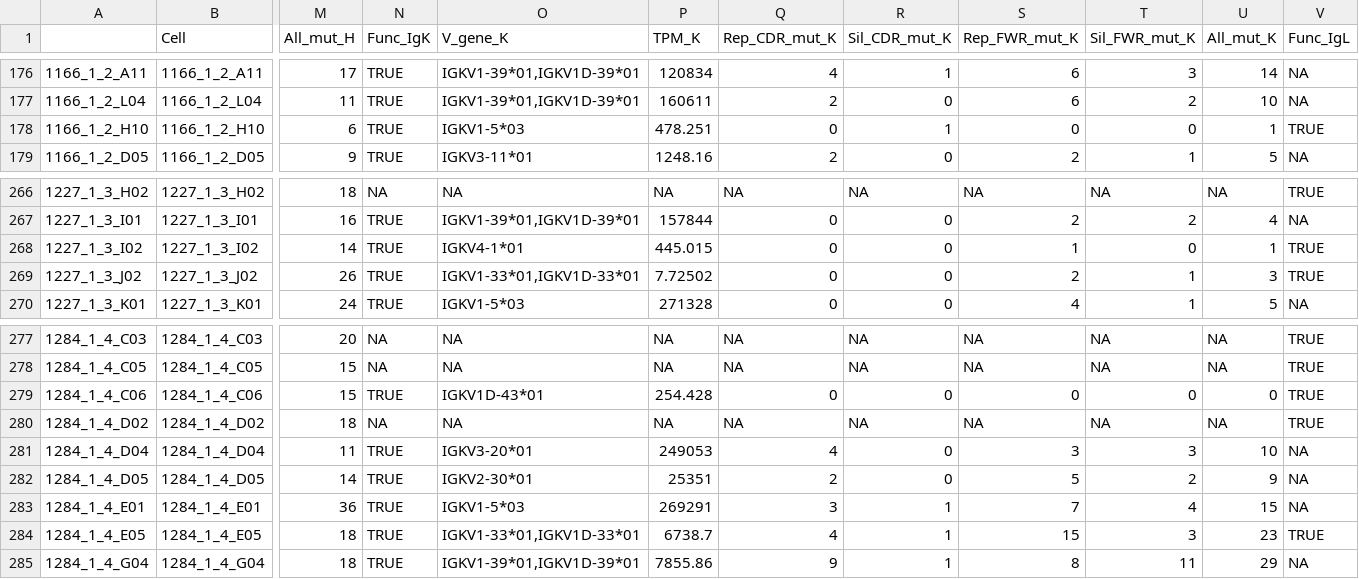
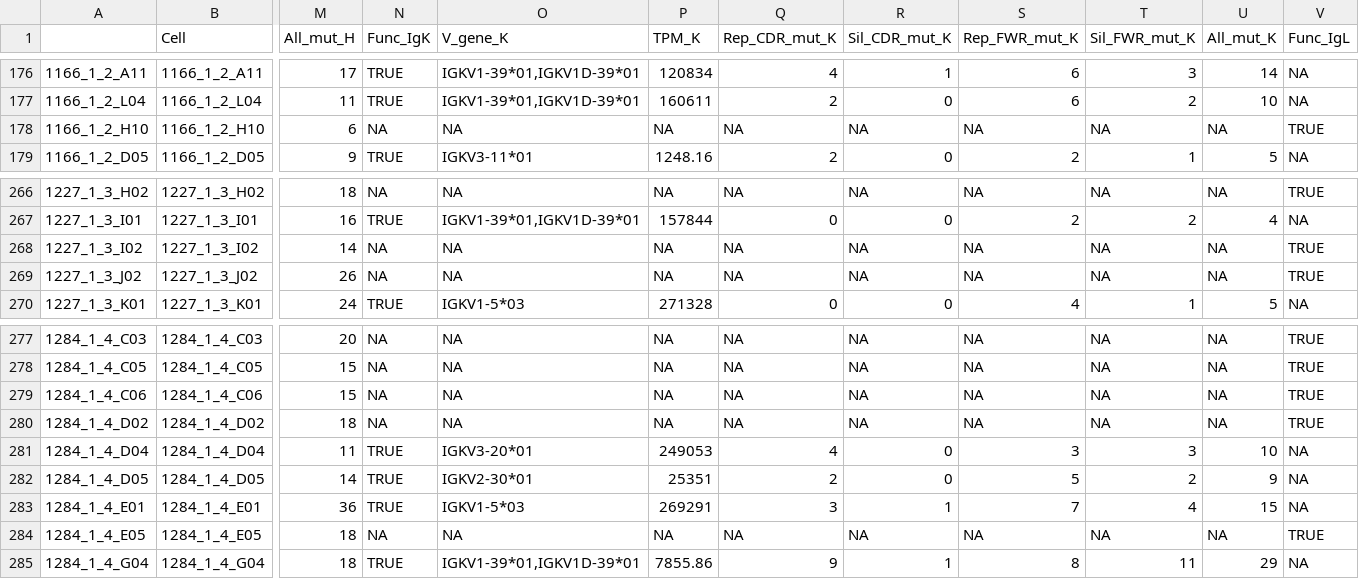
Before and after one commit to jtheorell/LGI1_CASPR2_BCR_CSF, a CSV file: Data/BCR_database_versions/condensed_file_one_BCR_per_row.csv, drawn as a sheet; only a part is shown, gaps mark what is left out; the diff covers the shown part only; the diff names each change by its address in the sheet, - before the commit and + after, or states it on an @@ line.

```diff
--- a/Data/BCR_database_versions/condensed_file_one_BCR_per_row.csv
+++ b/Data/BCR_database_versions/condensed_file_one_BCR_per_row.csv
-N178 (Func_IgK): TRUE
+N178 (Func_IgK): NA
-O178 (V_gene_K): IGKV1-5*03
+O178 (V_gene_K): NA
-P178 (TPM_K): 478.251
+P178 (TPM_K): NA
-Q178 (Rep_CDR_mut_K): 0
+Q178 (Rep_CDR_mut_K): NA
-R178 (Sil_CDR_mut_K): 1
+R178 (Sil_CDR_mut_K): NA
-S178 (Rep_FWR_mut_K): 0
+S178 (Rep_FWR_mut_K): NA
-T178 (Sil_FWR_mut_K): 0
+T178 (Sil_FWR_mut_K): NA
-U178 (All_mut_K): 1
+U178 (All_mut_K): NA
-N268:N269 (Func_IgK): TRUE
+N268:N269 (Func_IgK): NA
-O268 (V_gene_K): IGKV4-1*01
+O268 (V_gene_K): NA
-P268 (TPM_K): 445.015
+P268 (TPM_K): NA
-Q268:Q269 (Rep_CDR_mut_K): 0
+Q268:Q269 (Rep_CDR_mut_K): NA
-R268:R269 (Sil_CDR_mut_K): 0
+R268:R269 (Sil_CDR_mut_K): NA
-S268 (Rep_FWR_mut_K): 1
+S268 (Rep_FWR_mut_K): NA
-T268 (Sil_FWR_mut_K): 0
+T268 (Sil_FWR_mut_K): NA
-U268 (All_mut_K): 1
+U268 (All_mut_K): NA
-O269 (V_gene_K): IGKV1-33*01,IGKV1D-33*01
+O269 (V_gene_K): NA
-P269 (TPM_K): 7.72502
+P269 (TPM_K): NA
-S269 (Rep_FWR_mut_K): 2
+S269 (Rep_FWR_mut_K): NA
-T269 (Sil_FWR_mut_K): 1
+T269 (Sil_FWR_mut_K): NA
-U269 (All_mut_K): 3
+U269 (All_mut_K): NA
-N279 (Func_IgK): TRUE
+N279 (Func_IgK): NA
-O279 (V_gene_K): IGKV1D-43*01
+O279 (V_gene_K): NA
-P279 (TPM_K): 254.428
+P279 (TPM_K): NA
-Q279 (Rep_CDR_mut_K): 0
+Q279 (Rep_CDR_mut_K): NA
-R279 (Sil_CDR_mut_K): 0
+R279 (Sil_CDR_mut_K): NA
-S279 (Rep_FWR_mut_K): 0
+S279 (Rep_FWR_mut_K): NA
-T279 (Sil_FWR_mut_K): 0
+T279 (Sil_FWR_mut_K): NA
-U279 (All_mut_K): 0
+U279 (All_mut_K): NA
-N284 (Func_IgK): TRUE
+N284 (Func_IgK): NA
-O284 (V_gene_K): IGKV1-33*01,IGKV1D-33*01
+O284 (V_gene_K): NA
-P284 (TPM_K): 6738.7
+P284 (TPM_K): NA
-Q284 (Rep_CDR_mut_K): 4
+Q284 (Rep_CDR_mut_K): NA
-R284 (Sil_CDR_mut_K): 1
+R284 (Sil_CDR_mut_K): NA
-S284 (Rep_FWR_mut_K): 15
+S284 (Rep_FWR_mut_K): NA
-T284 (Sil_FWR_mut_K): 3
+T284 (Sil_FWR_mut_K): NA
-U284 (All_mut_K): 23
+U284 (All_mut_K): NA
```
Also changed, not shown: 128 edited cells elsewhere in this file, Data/BCR_auxiliaries/AntigenSpecificInfo.csv, Data/BCR_auxiliaries/Originally_selected_BCRs.csv, 38 other files.
